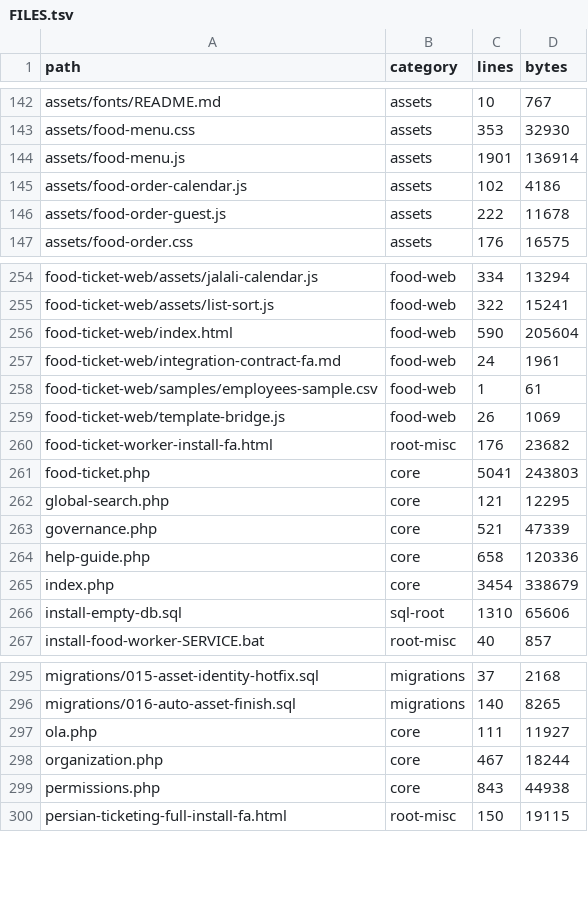
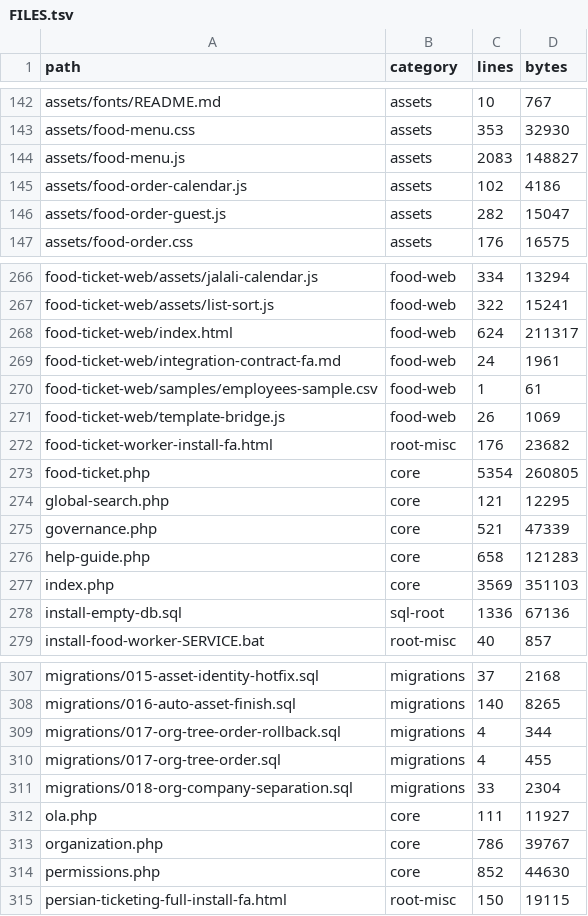
Before and after one commit to alirezarahimy-code/ticket, a TSV file: docs/system-map/FILES.tsv, drawn as a sheet; only a part is shown, gaps mark what is left out; the diff covers the shown part only.

```diff
--- a/docs/system-map/FILES.tsv
+++ b/docs/system-map/FILES.tsv
@@ -143,5 +143,5 @@ assets/fonts/README.md	assets	10	767
 assets/food-menu.css	assets	353	32930
-assets/food-menu.js	assets	1901	136914
+assets/food-menu.js	assets	2083	148827
 assets/food-order-calendar.js	assets	102	4186
-assets/food-order-guest.js	assets	222	11678
+assets/food-order-guest.js	assets	282	15047
 assets/food-order.css	assets	176	16575
@@ -255,3 +267,3 @@ food-ticket-web/assets/jalali-calendar.js	food-web	334	13294
 food-ticket-web/assets/list-sort.js	food-web	322	15241
-food-ticket-web/index.html	food-web	590	205604
+food-ticket-web/index.html	food-web	624	211317
 food-ticket-web/integration-contract-fa.md	food-web	24	1961
@@ -260,8 +272,8 @@ food-ticket-web/template-bridge.js	food-web	26	1069
 food-ticket-worker-install-fa.html	root-misc	176	23682
-food-ticket.php	core	5041	243803
+food-ticket.php	core	5354	260805
 global-search.php	core	121	12295
 governance.php	core	521	47339
-help-guide.php	core	658	120336
-index.php	core	3454	338679
-install-empty-db.sql	sql-root	1310	65606
+help-guide.php	core	658	121283
+index.php	core	3569	351103
+install-empty-db.sql	sql-root	1336	67136
 install-food-worker-SERVICE.bat	root-misc	40	857
@@ -296,5 +308,8 @@ migrations/015-asset-identity-hotfix.sql	migrations	37	2168
 migrations/016-auto-asset-finish.sql	migrations	140	8265
+migrations/017-org-tree-order-rollback.sql	migrations	4	344
+migrations/017-org-tree-order.sql	migrations	4	455
+migrations/018-org-company-separation.sql	migrations	33	2304
 ola.php	core	111	11927
-organization.php	core	467	18244
-permissions.php	core	843	44938
+organization.php	core	786	39767
+permissions.php	core	852	44630
 persian-ticketing-full-install-fa.html	root-misc	150	19115
```
Also changed, not shown: 33 added rows and 39 edited cells elsewhere in this file, docs/system-map/ROUTES.tsv, docs/system-map/TABLES.tsv, 27 other files.
